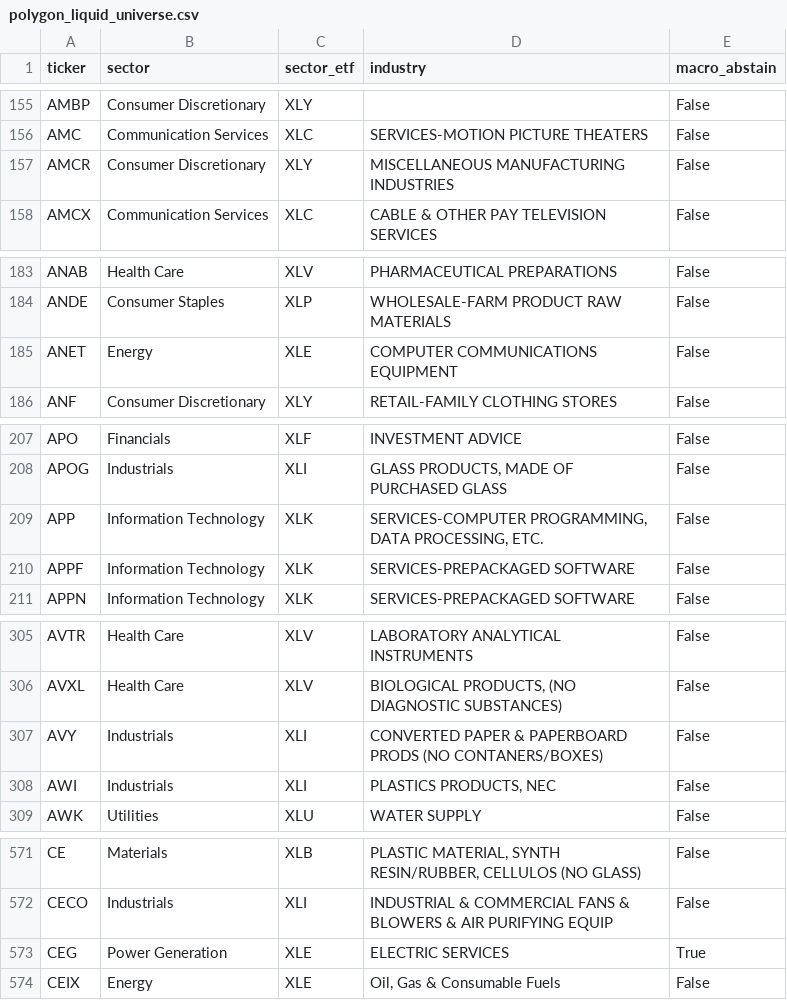
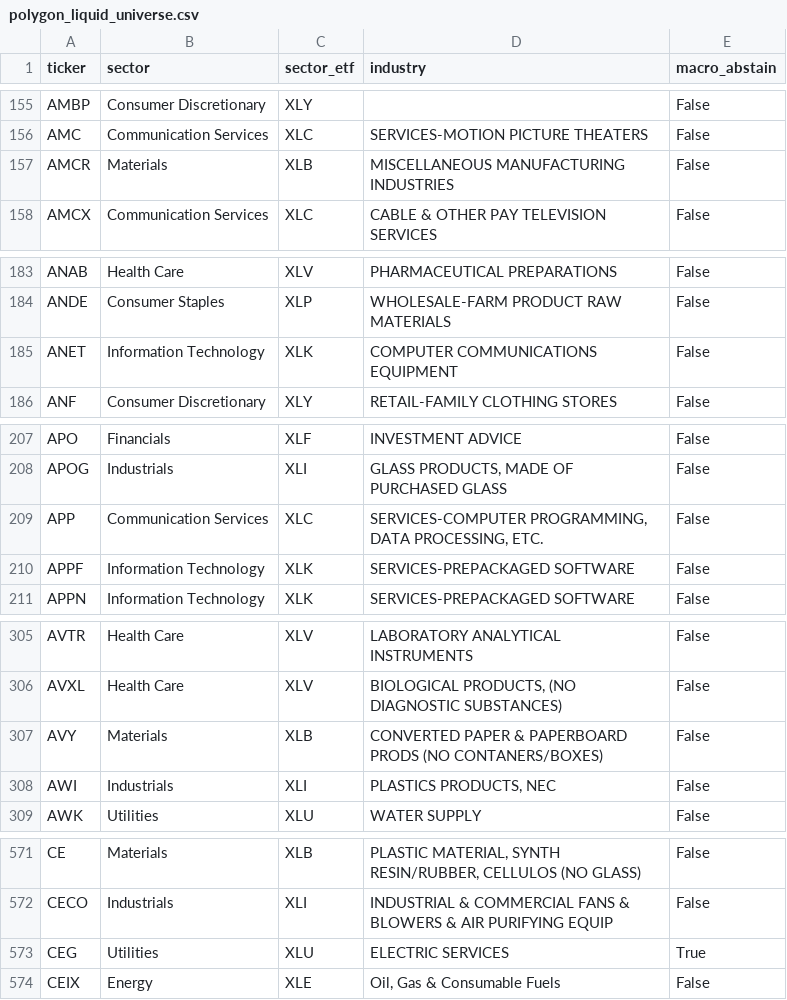
Before and after one commit to vekoroni/TVautomated, a CSV file: data/universe/polygon_liquid_universe.csv, drawn as a sheet; only a part is shown, gaps mark what is left out; the diff covers the shown part only.

```diff
--- a/data/universe/polygon_liquid_universe.csv
+++ b/data/universe/polygon_liquid_universe.csv
@@ -156,3 +156,3 @@ AMBP,Consumer Discretionary,XLY,,False
 AMC,Communication Services,XLC,SERVICES-MOTION PICTURE THEATERS,False
-AMCR,Consumer Discretionary,XLY,MISCELLANEOUS MANUFACTURING INDUSTRIES,False
+AMCR,Materials,XLB,MISCELLANEOUS MANUFACTURING INDUSTRIES,False
 AMCX,Communication Services,XLC,CABLE & OTHER PAY TELEVISION SERVICES,False
@@ -184,3 +184,3 @@ ANAB,Health Care,XLV,PHARMACEUTICAL PREPARATIONS,False
 ANDE,Consumer Staples,XLP,WHOLESALE-FARM PRODUCT RAW MATERIALS,False
-ANET,Energy,XLE,COMPUTER COMMUNICATIONS EQUIPMENT,False
+ANET,Information Technology,XLK,COMPUTER COMMUNICATIONS EQUIPMENT,False
 ANF,Consumer Discretionary,XLY,RETAIL-FAMILY CLOTHING STORES,False
@@ -208,3 +208,3 @@ APO,Financials,XLF,INVESTMENT ADVICE,False
 APOG,Industrials,XLI,"GLASS PRODUCTS, MADE OF PURCHASED GLASS",False
-APP,Information Technology,XLK,"SERVICES-COMPUTER PROGRAMMING, DATA PROCESSING, ETC.",False
+APP,Communication Services,XLC,"SERVICES-COMPUTER PROGRAMMING, DATA PROCESSING, ETC.",False
 APPF,Information Technology,XLK,SERVICES-PREPACKAGED SOFTWARE,False
@@ -306,3 +306,3 @@ AVTR,Health Care,XLV,LABORATORY ANALYTICAL INSTRUMENTS,False
 AVXL,Health Care,XLV,"BIOLOGICAL PRODUCTS, (NO DIAGNOSTIC SUBSTANCES)",False
-AVY,Industrials,XLI,CONVERTED PAPER & PAPERBOARD PRODS (NO CONTANERS/BOXES),False
+AVY,Materials,XLB,CONVERTED PAPER & PAPERBOARD PRODS (NO CONTANERS/BOXES),False
 AWI,Industrials,XLI,"PLASTICS PRODUCTS, NEC",False
@@ -572,3 +572,3 @@ CE,Materials,XLB,"PLASTIC MATERIAL, SYNTH RESIN/RUBBER, CELLULOS (NO GLASS)",Fal
 CECO,Industrials,XLI,INDUSTRIAL & COMMERCIAL FANS & BLOWERS & AIR PURIFYING EQUIP,False
-CEG,Power Generation,XLE,ELECTRIC SERVICES,True
+CEG,Utilities,XLU,ELECTRIC SERVICES,True
 CEIX,Energy,XLE,"Oil, Gas & Consumable Fuels",False
```
Also changed, not shown: 66 edited cells elsewhere in this file, 21 other files.
